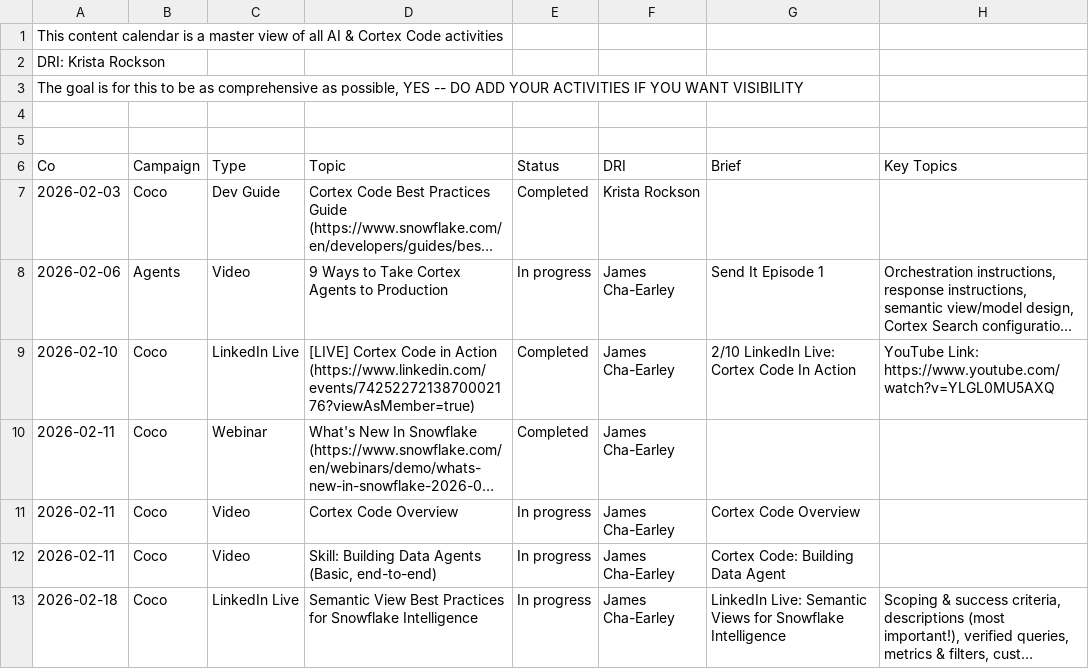
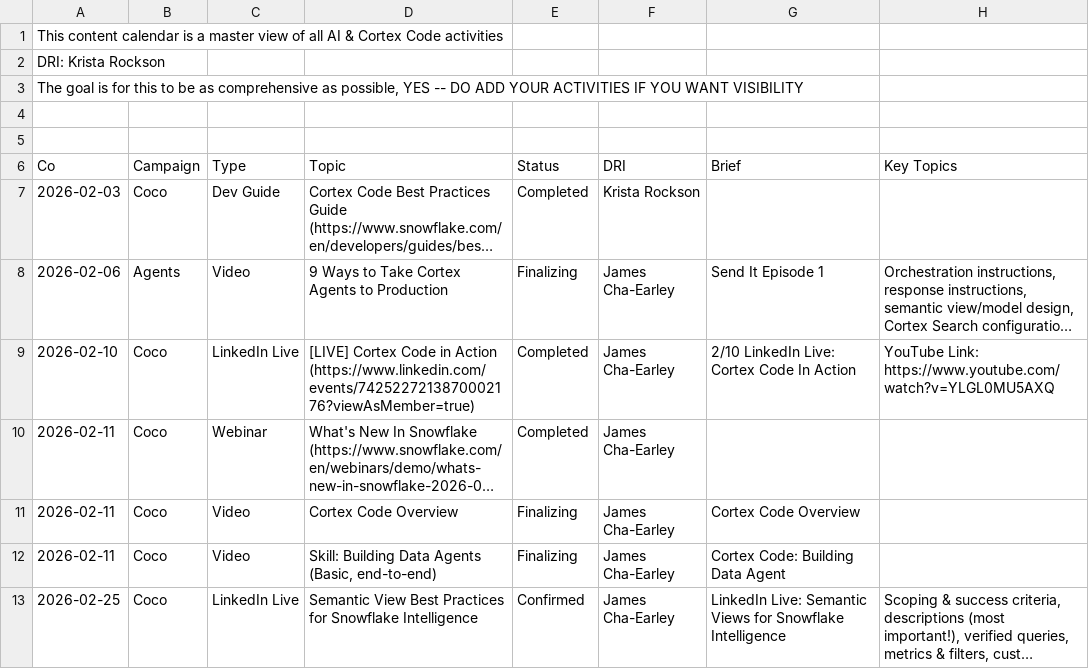
Before and after one commit to Kevinsnowflake/sheets-calendar-app, a CSV file: data/Content Calendar_1.csv, drawn as a sheet; only a part is shown; long unchanged cells end in …; the diff covers the shown part only; the diff names each change by its address in the sheet, - before the commit and + after, or states it on an @@ line.

```diff
--- a/data/Content Calendar_1.csv
+++ b/data/Content Calendar_1.csv
-E8 (Status): In progress
+E8 (Status): Finalizing
-E11:E12 (Status): In progress
+E11:E12 (Status): Finalizing
-A13 (Co): 2026-02-18
+A13 (Co): 2026-02-25
-E13 (Status): In progress
+E13 (Status): Confirmed
```
Also changed, not shown: 1 removed row and 4 edited cells elsewhere in this file.
